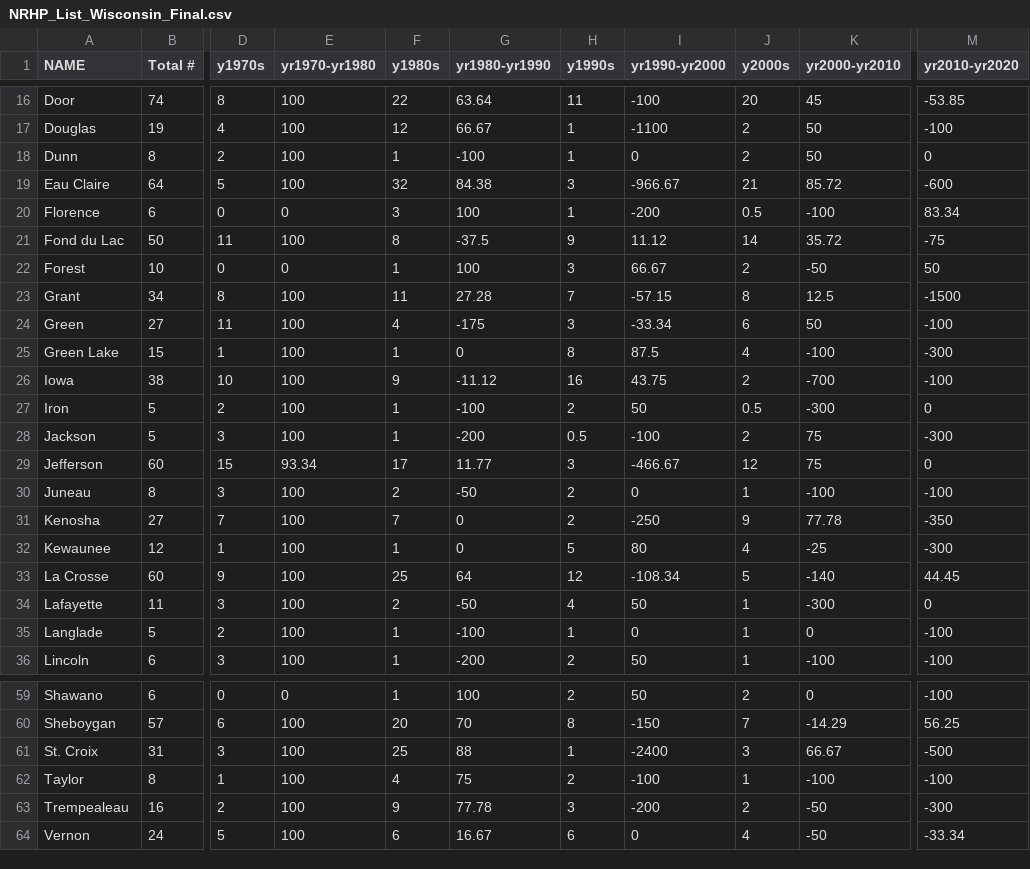
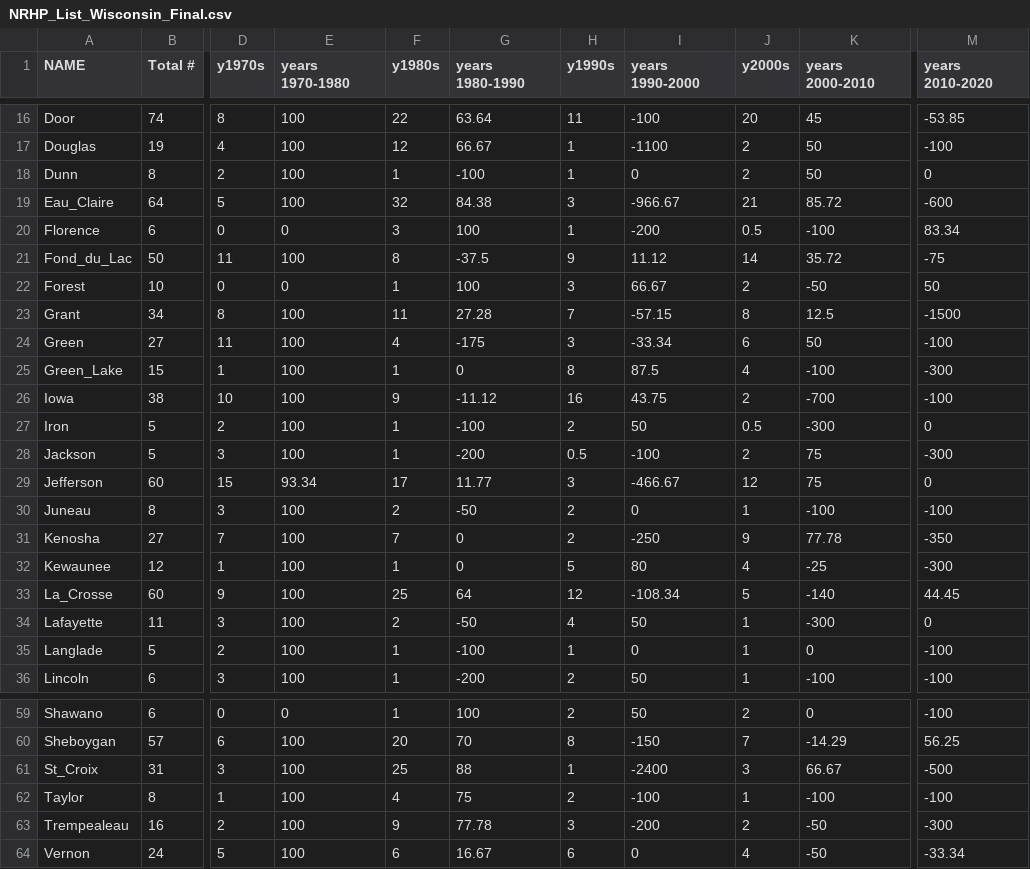
Before and after one commit to mtc0369/Unit-3, a CSV file: Activity 11/data/NRHP_List_Wisconsin_Final.csv, drawn as a sheet; only a part is shown, gaps mark what is left out; the diff names each change by its address in the sheet, - before the commit and + after, or states it on an @@ line.

```diff
--- a/Activity 11/data/NRHP_List_Wisconsin_Final.csv
+++ b/Activity 11/data/NRHP_List_Wisconsin_Final.csv
-E1: yr1970-yr1980
+E1: years 1970-1980
-G1: yr1980-yr1990
+G1: years 1980-1990
-I1: yr1990-yr2000
+I1: years 1990-2000
-K1: yr2000-yr2010
+K1: years 2000-2010
-M1: yr2010-yr2020
+M1: years 2010-2020
-A19 (NAME): Eau Claire
+A19 (NAME): Eau_Claire
-A21 (NAME): Fond du Lac
+A21 (NAME): Fond_du_Lac
-A25 (NAME): Green Lake
+A25 (NAME): Green_Lake
-A33 (NAME): La Crosse
+A33 (NAME): La_Crosse
-A61 (NAME): St. Croix
+A61 (NAME): St_Croix
```
Also changed, not shown: 6 other files.
